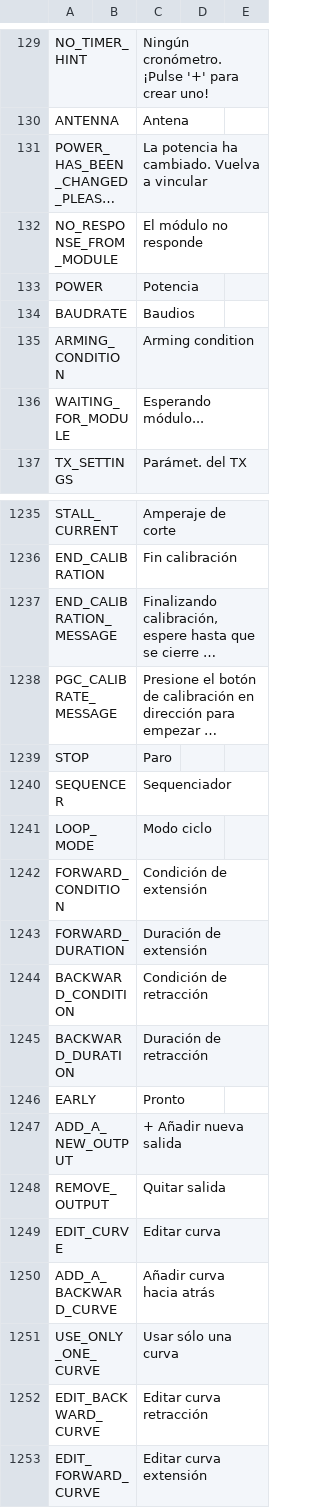
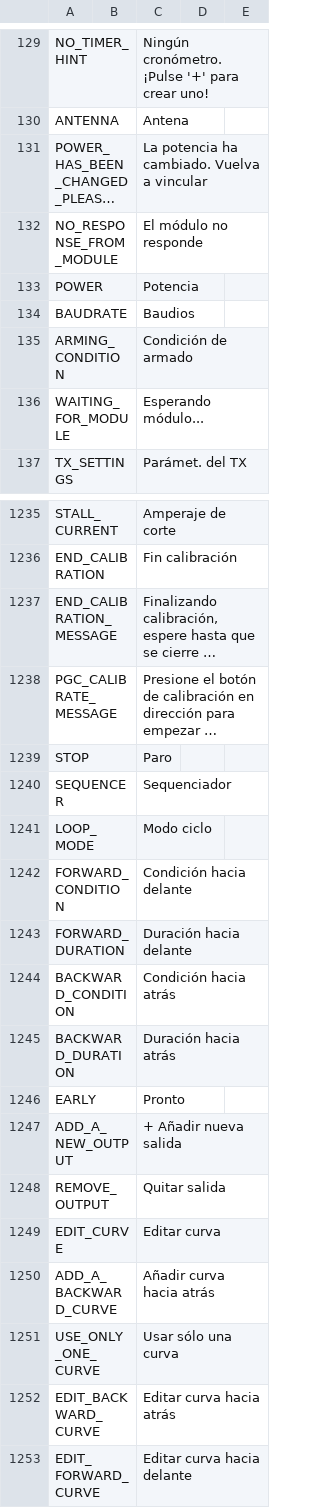
Before and after one commit to FrSkyRC/ETHOS-Feedback-Community, a CSV file: translations/ethos/es.csv, drawn as a sheet; only a part is shown, gaps mark what is left out; long unchanged cells end in ….

Commit message:
Update es.csv
Arming Condition translated

```diff
--- a/translations/ethos/es.csv
+++ b/translations/ethos/es.csv
@@ -134,3 +134,3 @@ POWER,,"Potencia"
 BAUDRATE,,"Baudios"
-ARMING_CONDITION,,"Arming condition"
+ARMING_CONDITION,,"Condición de armado"
 WAITING_FOR_MODULE,,"Esperando módulo..."
@@ -1241,6 +1241,6 @@ SEQUENCER,,"Sequenciador"
 LOOP_MODE,,"Modo ciclo"
-FORWARD_CONDITION,,"Condición de extensión"
-FORWARD_DURATION,,"Duración de extensión"
-BACKWARD_CONDITION,,"Condición de retracción"
-BACKWARD_DURATION,,"Duración de retracción"
+FORWARD_CONDITION,,"Condición hacia delante"
+FORWARD_DURATION,,"Duración hacia delante"
+BACKWARD_CONDITION,,"Condición hacia atrás"
+BACKWARD_DURATION,,"Duración hacia atrás"
 EARLY,,"Pronto"
@@ -1251,3 +1251,3 @@ ADD_A_BACKWARD_CURVE,,"Añadir curva hacia atrás"
 USE_ONLY_ONE_CURVE,,"Usar sólo una curva"
-EDIT_BACKWARD_CURVE,,"Editar curva retracción"
-EDIT_FORWARD_CURVE,,"Editar curva extensión"
+EDIT_BACKWARD_CURVE,,"Editar curva hacia atrás"
+EDIT_FORWARD_CURVE,,"Editar curva hacia delante"
```
